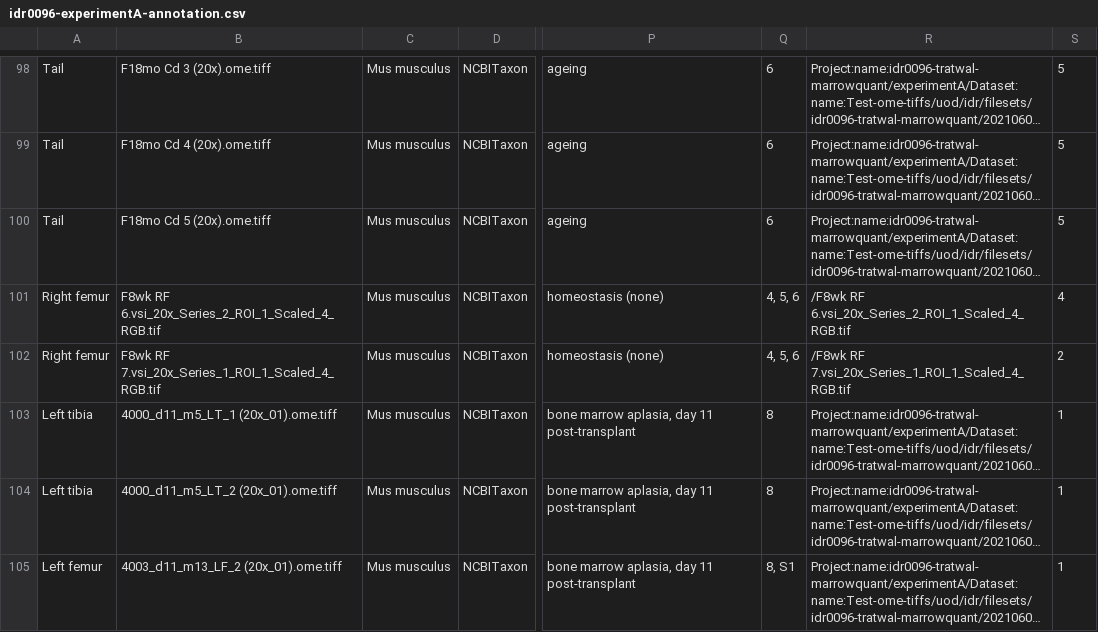
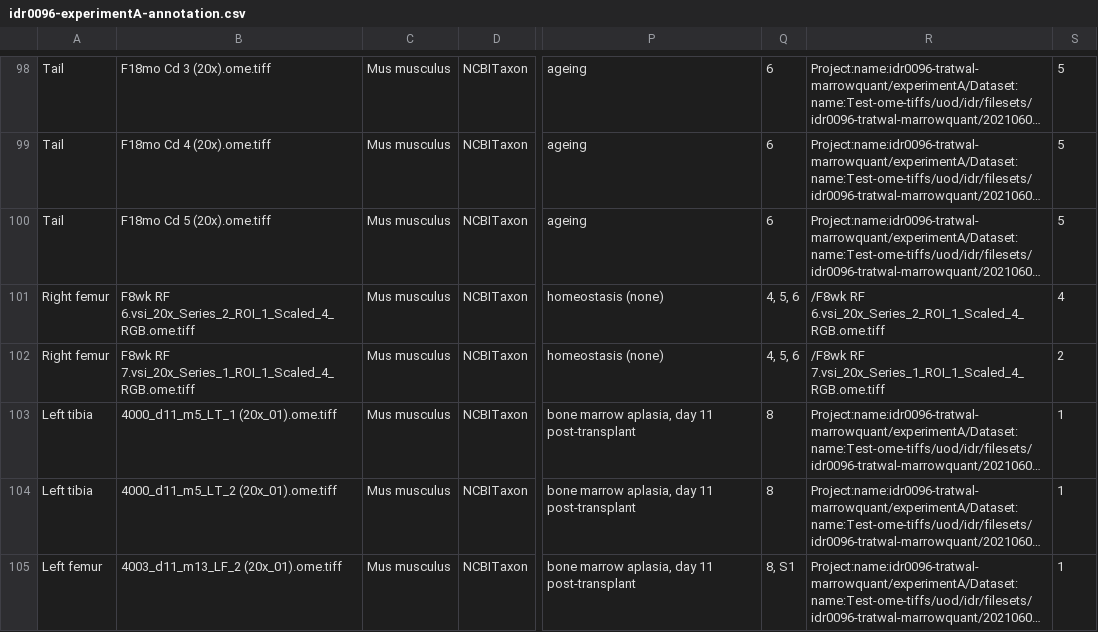
Before and after one commit to IDR/idr0096-tratwal-marrowquant, a CSV file: experimentA/idr0096-experimentA-annotation.csv, drawn as a sheet; only a part is shown, gaps mark what is left out; long unchanged cells end in …; the diff names each change by its address in the sheet, - before the commit and + after, or states it on an @@ line.

Commit message:
Correct the annotations.csv for the 2 F8wk files converted by us

```diff
--- a/experimentA/idr0096-experimentA-annotation.csv
+++ b/experimentA/idr0096-experimentA-annotation.csv
-B101: F8wk RF 6.vsi_20x_Series_2_ROI_1_Scaled_4_RGB.tif
+B101: F8wk RF 6.vsi_20x_Series_2_ROI_1_Scaled_4_RGB.ome.tiff
-R101: /F8wk RF 6.vsi_20x_Series_2_ROI_1_Scaled_4_RGB.tif
+R101: /F8wk RF 6.vsi_20x_Series_2_ROI_1_Scaled_4_RGB.ome.tiff
-B102: F8wk RF 7.vsi_20x_Series_1_ROI_1_Scaled_4_RGB.tif
+B102: F8wk RF 7.vsi_20x_Series_1_ROI_1_Scaled_4_RGB.ome.tiff
-R102: /F8wk RF 7.vsi_20x_Series_1_ROI_1_Scaled_4_RGB.tif
+R102: /F8wk RF 7.vsi_20x_Series_1_ROI_1_Scaled_4_RGB.ome.tiff
```
